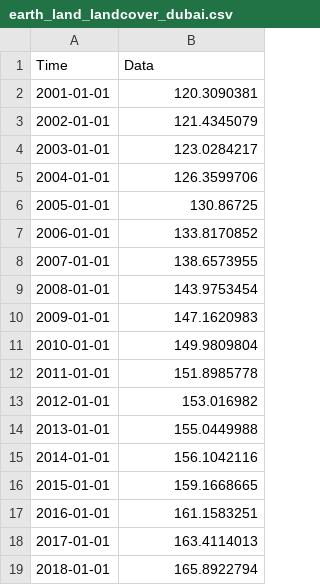
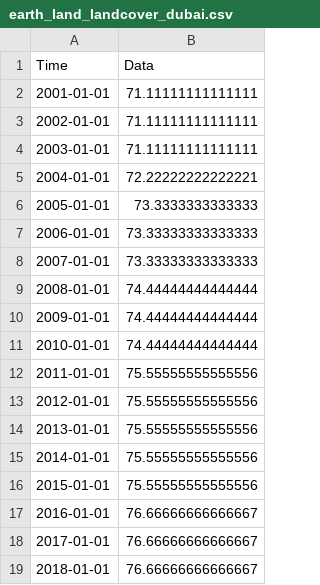
Before and after one commit to merlin-lacuna/stories-from-home-v1, a CSV file: data/earth_land_landcover_dubai.csv, drawn as a sheet.

Commit message:
update data

```diff
--- a/data/earth_land_landcover_dubai.csv
+++ b/data/earth_land_landcover_dubai.csv
@@ -1,19 +1,19 @@
 Time,Data
-2001-01-01,120.3090381
-2002-01-01,121.4345079
-2003-01-01,123.0284217
-2004-01-01,126.3599706
-2005-01-01,130.86725
-2006-01-01,133.8170852
-2007-01-01,138.6573955
-2008-01-01,143.9753454
-2009-01-01,147.1620983
-2010-01-01,149.9809804
-2011-01-01,151.8985778
-2012-01-01,153.016982
-2013-01-01,155.0449988
-2014-01-01,156.1042116
-2015-01-01,159.1668665
-2016-01-01,161.1583251
-2017-01-01,163.4114013
-2018-01-01,165.8922794
+2001-01-01,71.11111111111111
+2002-01-01,71.11111111111111
+2003-01-01,71.11111111111111
+2004-01-01,72.22222222222221
+2005-01-01,73.3333333333333
+2006-01-01,73.33333333333333
+2007-01-01,73.33333333333333
+2008-01-01,74.44444444444444
+2009-01-01,74.44444444444444
+2010-01-01,74.44444444444444
+2011-01-01,75.55555555555556
+2012-01-01,75.55555555555556
+2013-01-01,75.55555555555556
+2014-01-01,75.55555555555556
+2015-01-01,75.55555555555556
+2016-01-01,76.66666666666667
+2017-01-01,76.66666666666667
+2018-01-01,76.66666666666667
```
Also changed, not shown: 1 other file.
